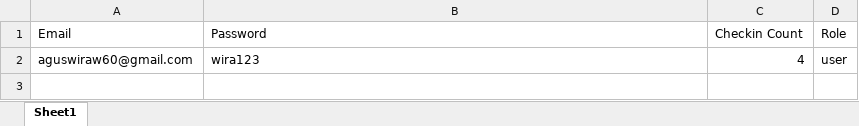
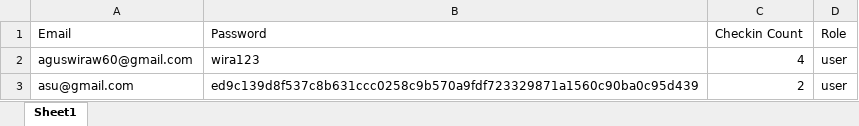
Before and after one commit to zynxx24/DECEMBER---JANUARY, an Excel workbook: backend/node/data/demo.xlsx, sheet Sheet1, drawn as a sheet; values as stored, in another font and other column widths than the file's, no borders; the diff names each change by its address in the sheet, - before the commit and + after, or states it on an @@ line.

```diff
--- a/backend/node/data/demo.xlsx (sheet Sheet1)
+++ b/backend/node/data/demo.xlsx (sheet Sheet1)
+row 3: asu@gmail.com | ed9c139d8f537c8b631ccc0258c9b570a9fdf723329871a1560c90ba0c95d439 | 2 | user
```
Also changed, not shown: backend/node/data/data.xlsx, backend/node/data/saved.xlsx, 13 other files.
